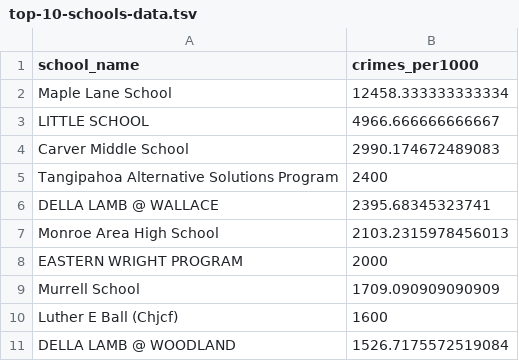
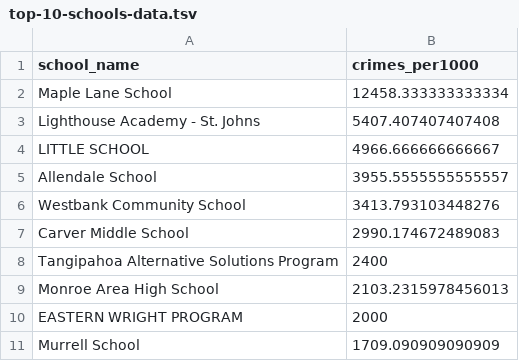
Before and after one commit to katherine-c-lee/stat-final-proj, a TSV file: results/top-10-schools-data.tsv, drawn as a sheet.

```diff
--- a/results/top-10-schools-data.tsv
+++ b/results/top-10-schools-data.tsv
@@ -2,6 +2,8 @@ school_name	crimes_per1000
 Maple Lane School	12458.333333333334
+Lighthouse Academy - St. Johns	5407.407407407408
 LITTLE SCHOOL	4966.666666666667
+Allendale School	3955.5555555555557
+Westbank Community School	3413.793103448276
 Carver Middle School	2990.174672489083
 Tangipahoa Alternative Solutions Program	2400
-DELLA LAMB @ WALLACE	2395.68345323741
 Monroe Area High School	2103.2315978456013
@@ -9,3 +11 @@ EASTERN WRIGHT PROGRAM	2000
 Murrell School	1709.090909090909
-Luther E Ball (Chjcf)	1600
-DELLA LAMB @ WOODLAND	1526.7175572519084
```
Also changed, not shown: results/model-evaluation-regression.tsv, results/model-evaluation-total.tsv, 40 other files.
